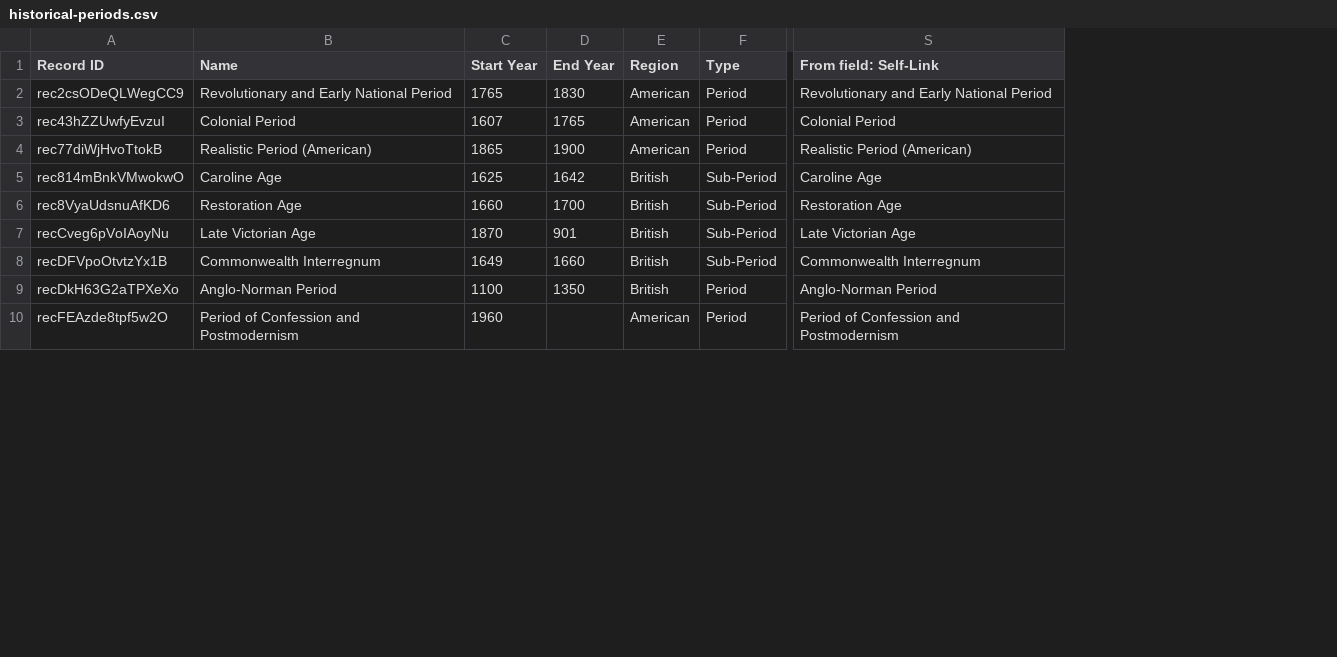
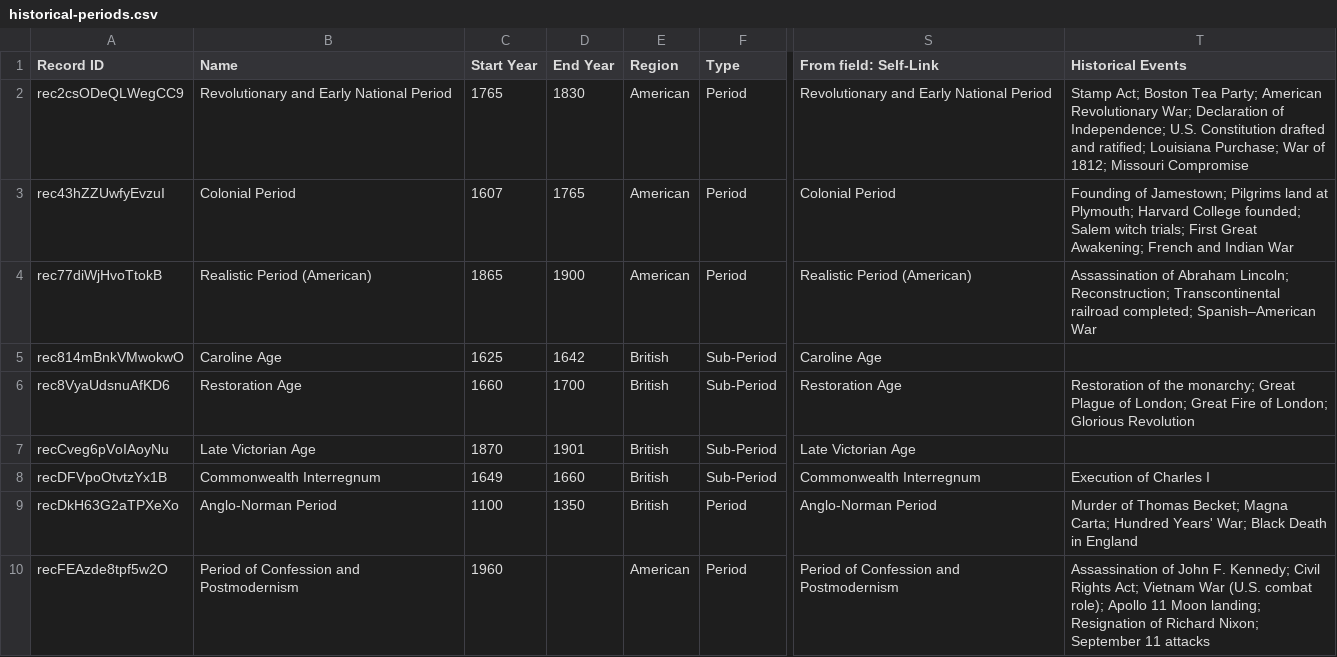
Before and after one commit to abarbarianlibrarian/lit-crit, a CSV file: backup/historical-periods.csv, drawn as a sheet; only a part is shown, gaps mark what is left out; the diff names each change by its address in the sheet, - before the commit and + after, or states it on an @@ line.

```diff
--- a/backup/historical-periods.csv
+++ b/backup/historical-periods.csv
+column T (Historical Events), rows 2-10: Stamp Act; Boston Tea Party; American Revolutionary War; Declaration of Independence; U.S. Constitution drafted and ratified; Louisiana Purchase; War of 1812; Missouri Compromise | Founding of Jamestown; Pilgrims land at Plymouth; Harvard College founded; Salem witch trials; First Great Awakening; French and Indian War | Assassination of Abraham Lincoln; Reconstruction; Transcontinental railroad completed; Spanish–American War |  | Restoration of the monarchy; Great Plague of London; Great Fire of London; Glorious Revolution |  | Execution of Charles I | Murder of Thomas Becket; Magna Carta; Hundred Years' War; Black Death in England | Assassination of John F. Kennedy; Civil Rights Act; Vietnam War (U.S. combat role); Apollo 11 Moon landing; Resignation of Richard Nixon; September 11 attacks
-D7 (End Year): 901
+D7 (End Year): 1901
```
Also changed, not shown: 16 other files.
